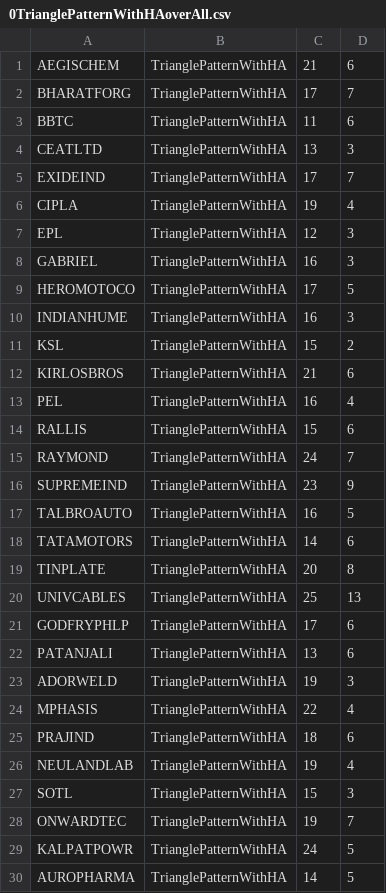
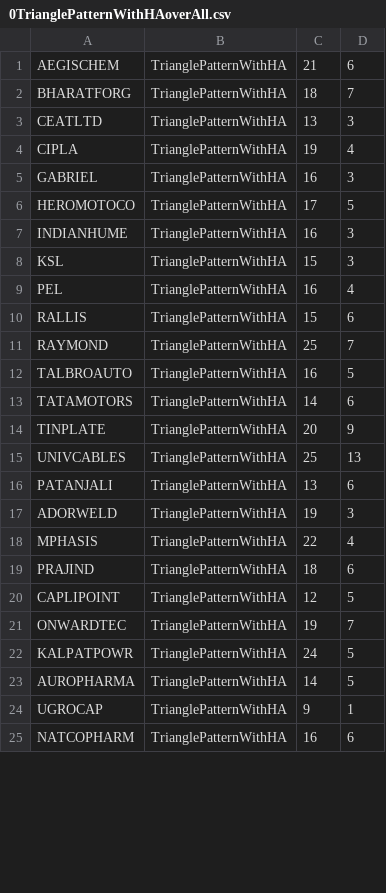
Before and after one commit to bentx/StockSpell, a CSV file: Results/overall/0TrianglePatternWithHAoverAll.csv, drawn as a sheet; only a part is shown; the shorter side is filled out with more unchanged rows; the diff covers the shown part only.

```diff
--- a/Results/overall/0TrianglePatternWithHAoverAll.csv
+++ b/Results/overall/0TrianglePatternWithHAoverAll.csv
@@ -1,8 +1,5 @@
 AEGISCHEM,TrianglePatternWithHA,21,6
-BHARATFORG,TrianglePatternWithHA,17,7
-BBTC,TrianglePatternWithHA,11,6
+BHARATFORG,TrianglePatternWithHA,18,7
 CEATLTD,TrianglePatternWithHA,13,3
-EXIDEIND,TrianglePatternWithHA,17,7
 CIPLA,TrianglePatternWithHA,19,4
-EPL,TrianglePatternWithHA,12,3
 GABRIEL,TrianglePatternWithHA,16,3
@@ -10,13 +7,10 @@ HEROMOTOCO,TrianglePatternWithHA,17,5
 INDIANHUME,TrianglePatternWithHA,16,3
-KSL,TrianglePatternWithHA,15,2
-KIRLOSBROS,TrianglePatternWithHA,21,6
+KSL,TrianglePatternWithHA,15,3
 PEL,TrianglePatternWithHA,16,4
 RALLIS,TrianglePatternWithHA,15,6
-RAYMOND,TrianglePatternWithHA,24,7
-SUPREMEIND,TrianglePatternWithHA,23,9
+RAYMOND,TrianglePatternWithHA,25,7
 TALBROAUTO,TrianglePatternWithHA,16,5
 TATAMOTORS,TrianglePatternWithHA,14,6
-TINPLATE,TrianglePatternWithHA,20,8
+TINPLATE,TrianglePatternWithHA,20,9
 UNIVCABLES,TrianglePatternWithHA,25,13
-GODFRYPHLP,TrianglePatternWithHA,17,6
 PATANJALI,TrianglePatternWithHA,13,6
@@ -25,4 +19,3 @@ MPHASIS,TrianglePatternWithHA,22,4
 PRAJIND,TrianglePatternWithHA,18,6
-NEULANDLAB,TrianglePatternWithHA,19,4
-SOTL,TrianglePatternWithHA,15,3
+CAPLIPOINT,TrianglePatternWithHA,12,5
 ONWARDTEC,TrianglePatternWithHA,19,7
```
Also changed, not shown: 29 added rows, 8 removed rows and 9 edited cells elsewhere in this file, Results/details/1WA12data.csv, Results/details/1WA22data.csv, 53 other files.
